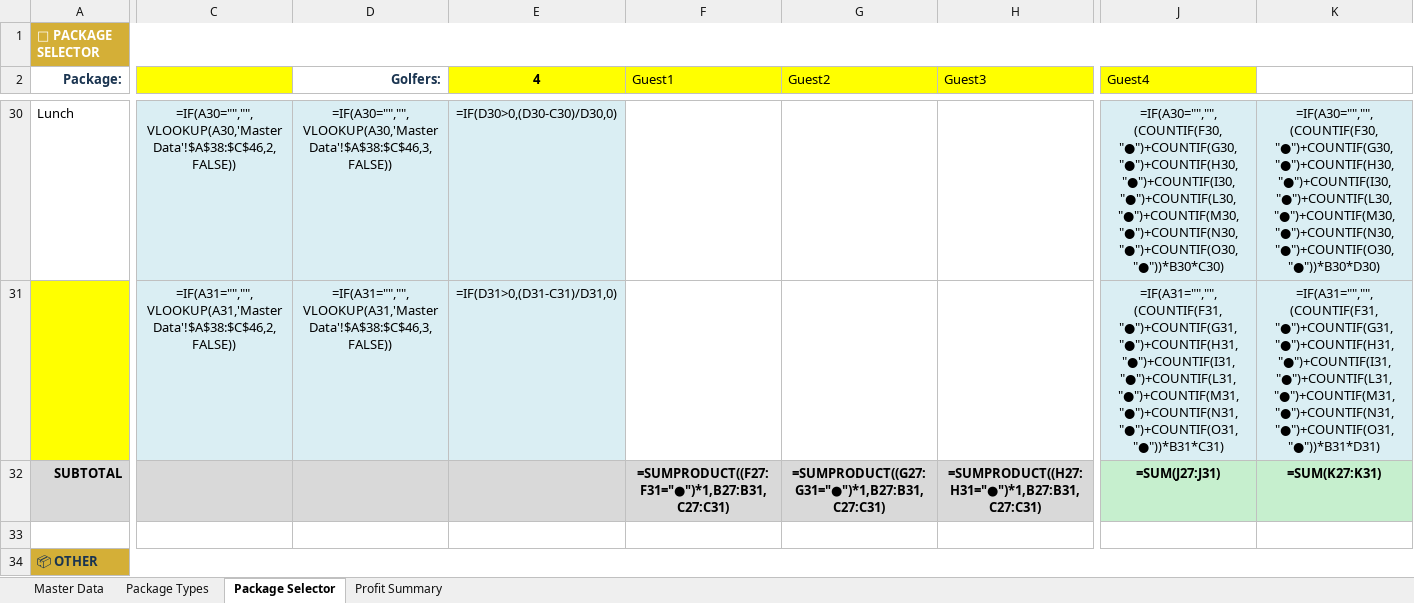
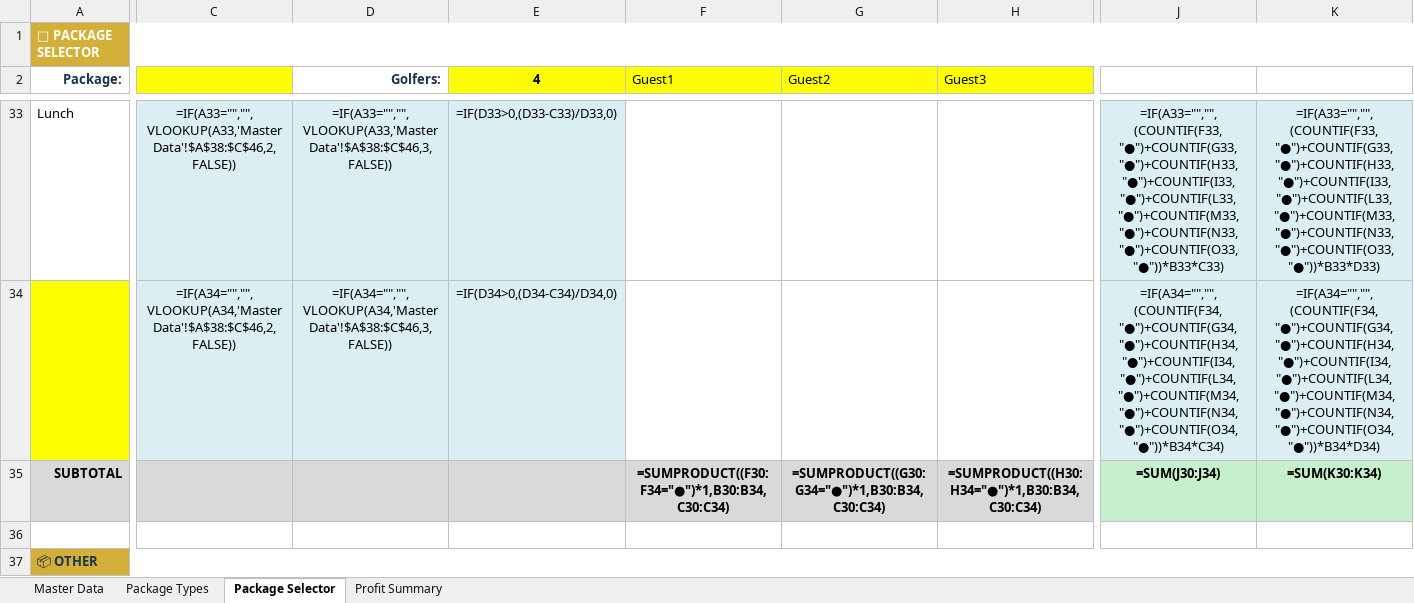
Before and after one commit to heesung2lee/resonateclub.github.io, an Excel workbook: files/LA_Golf_Package_Selector_v3.xlsx, sheet Package Selector, drawn as a sheet; only a part is shown, gaps mark what is left out; values as stored, in another font and other column widths than the file's, no borders; formulas without a stored value are shown as written; conditional formats not drawn; addresses are those after the commit; the diff covers the shown part only; the diff names each change by its address in the sheet, - before the commit and + after, or states it on an @@ line.

Commit message:
fix: clean frozen section (out/return separate rows), Master Data values restored, ● toggle allow_blank

```diff
--- a/files/LA_Golf_Package_Selector_v3.xlsx (sheet Package Selector)
+++ b/files/LA_Golf_Package_Selector_v3.xlsx (sheet Package Selector)
-J2: Guest4
+J2: (empty)
-J2 fill: #FFFF00
+J2 fill: none
-C33: =IF(A30="","",VLOOKUP(A30,'Master Data'!$A$38:$C$46,2,FALSE))
+C33: =IF(A33="","",VLOOKUP(A33,'Master Data'!$A$38:$C$46,2,FALSE))
-D33 (Golfers:): =IF(A30="","",VLOOKUP(A30,'Master Data'!$A$38:$C$46,3,FALSE))
+D33 (Golfers:): =IF(A33="","",VLOOKUP(A33,'Master Data'!$A$38:$C$46,3,FALSE))
-E33 (4): =IF(D30>0,(D30-C30)/D30,0)
+E33 (4): =IF(D33>0,(D33-C33)/D33,0)
-J33: =IF(A30="","",(COUNTIF(F30,"●")+COUNTIF(G30,"●")+COUNTIF(H30,"●")+COUNTIF(I30,"●")+COUNTIF(L30,"●")+COUNTIF(M30,"●")+COUNTIF(N30,"●")+COUNTIF(O30,"●"))*B30*C30)
+J33: =IF(A33="","",(COUNTIF(F33,"●")+COUNTIF(G33,"●")+COUNTIF(H33,"●")+COUNTIF(I33,"●")+COUNTIF(L33,"●")+COUNTIF(M33,"●")+COUNTIF(N33,"●")+COUNTIF(O33,"●"))*B33*C33)
-K33: =IF(A30="","",(COUNTIF(F30,"●")+COUNTIF(G30,"●")+COUNTIF(H30,"●")+COUNTIF(I30,"●")+COUNTIF(L30,"●")+COUNTIF(M30,"●")+COUNTIF(N30,"●")+COUNTIF(O30,"●"))*B30*D30)
+K33: =IF(A33="","",(COUNTIF(F33,"●")+COUNTIF(G33,"●")+COUNTIF(H33,"●")+COUNTIF(I33,"●")+COUNTIF(L33,"●")+COUNTIF(M33,"●")+COUNTIF(N33,"●")+COUNTIF(O33,"●"))*B33*D33)
-C34: =IF(A31="","",VLOOKUP(A31,'Master Data'!$A$38:$C$46,2,FALSE))
+C34: =IF(A34="","",VLOOKUP(A34,'Master Data'!$A$38:$C$46,2,FALSE))
-D34 (Golfers:): =IF(A31="","",VLOOKUP(A31,'Master Data'!$A$38:$C$46,3,FALSE))
+D34 (Golfers:): =IF(A34="","",VLOOKUP(A34,'Master Data'!$A$38:$C$46,3,FALSE))
-E34 (4): =IF(D31>0,(D31-C31)/D31,0)
+E34 (4): =IF(D34>0,(D34-C34)/D34,0)
-J34: =IF(A31="","",(COUNTIF(F31,"●")+COUNTIF(G31,"●")+COUNTIF(H31,"●")+COUNTIF(I31,"●")+COUNTIF(L31,"●")+COUNTIF(M31,"●")+COUNTIF(N31,"●")+COUNTIF(O31,"●"))*B31*C31)
+J34: =IF(A34="","",(COUNTIF(F34,"●")+COUNTIF(G34,"●")+COUNTIF(H34,"●")+COUNTIF(I34,"●")+COUNTIF(L34,"●")+COUNTIF(M34,"●")+COUNTIF(N34,"●")+COUNTIF(O34,"●"))*B34*C34)
-K34: =IF(A31="","",(COUNTIF(F31,"●")+COUNTIF(G31,"●")+COUNTIF(H31,"●")+COUNTIF(I31,"●")+COUNTIF(L31,"●")+COUNTIF(M31,"●")+COUNTIF(N31,"●")+COUNTIF(O31,"●"))*B31*D31)
+K34: =IF(A34="","",(COUNTIF(F34,"●")+COUNTIF(G34,"●")+COUNTIF(H34,"●")+COUNTIF(I34,"●")+COUNTIF(L34,"●")+COUNTIF(M34,"●")+COUNTIF(N34,"●")+COUNTIF(O34,"●"))*B34*D34)
-F35 (Guest1): =SUMPRODUCT((F27:F31="●")*1,B27:B31,C27:C31)
+F35 (Guest1): =SUMPRODUCT((F30:F34="●")*1,B30:B34,C30:C34)
-G35 (Guest2): =SUMPRODUCT((G27:G31="●")*1,B27:B31,C27:C31)
+G35 (Guest2): =SUMPRODUCT((G30:G34="●")*1,B30:B34,C30:C34)
-H35 (Guest3): =SUMPRODUCT((H27:H31="●")*1,B27:B31,C27:C31)
+H35 (Guest3): =SUMPRODUCT((H30:H34="●")*1,B30:B34,C30:C34)
-J35: =SUM(J27:J31)
+J35: =SUM(J30:J34)
-K35: =SUM(K27:K31)
+K35: =SUM(K30:K34)
```
Also changed, not shown: 8 added rows, 5 removed rows and 174 edited cells elsewhere in this sheet, sheet Master Data, sheet Profit Summary, hidden cells.
